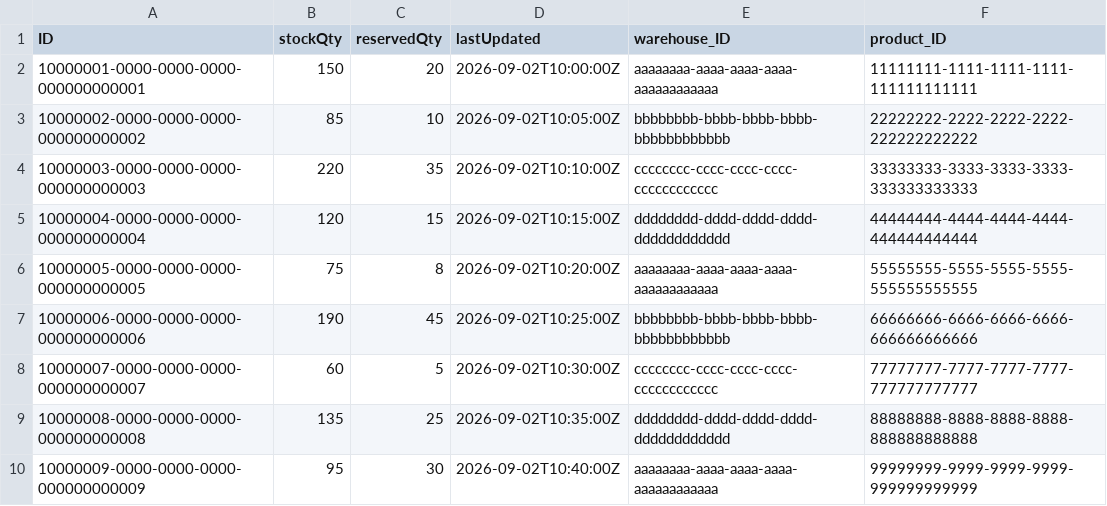
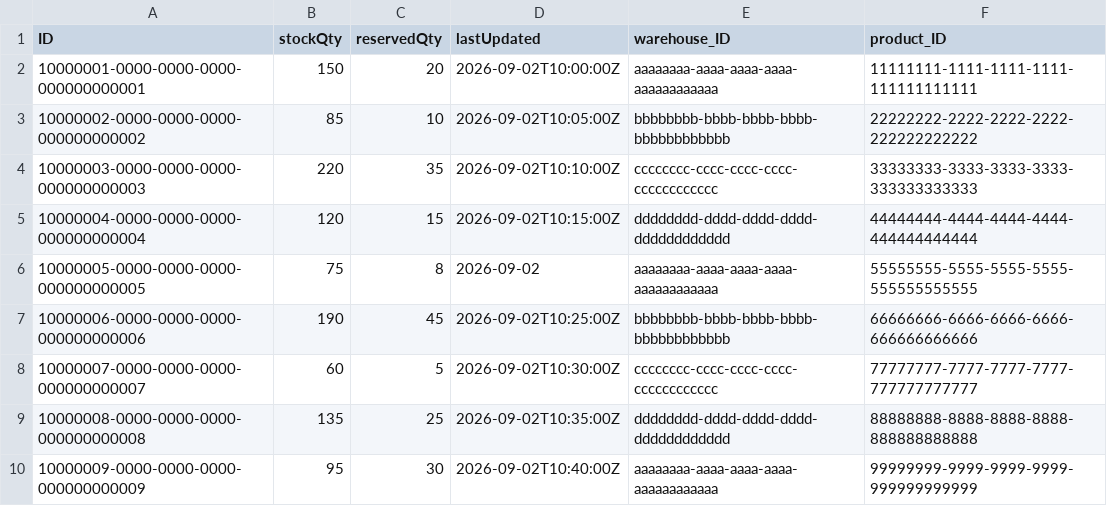
Before and after one commit to shaikchandini288-byte/Sales_Inventory, a CSV file: db/data/sales.inventory-Inventory.csv, drawn as a sheet; only a part is shown.

```diff
--- a/db/data/sales.inventory-Inventory.csv
+++ b/db/data/sales.inventory-Inventory.csv
@@ -5,3 +5,3 @@ ID,stockQty,reservedQty,lastUpdated,warehouse_ID,product_ID
 10000004-0000-0000-0000-000000000004,120,15,2026-09-02T10:15:00Z,dddddddd-dddd-dddd-dddd-dddddddddddd,44444444-4444-4444-4444-444444444444
-10000005-0000-0000-0000-000000000005,75,8,2026-09-02T10:20:00Z,aaaaaaaa-aaaa-aaaa-aaaa-aaaaaaaaaaaa,55555555-5555-5555-5555-555555555555
+10000005-0000-0000-0000-000000000005,75,8,2026-09-02,aaaaaaaa-aaaa-aaaa-aaaa-aaaaaaaaaaaa,55555555-5555-5555-5555-555555555555
 10000006-0000-0000-0000-000000000006,190,45,2026-09-02T10:25:00Z,bbbbbbbb-bbbb-bbbb-bbbb-bbbbbbbbbbbb,66666666-6666-6666-6666-666666666666
```
Also changed, not shown: db/data/sales.inventory-Sales.csv, 5 other files.
